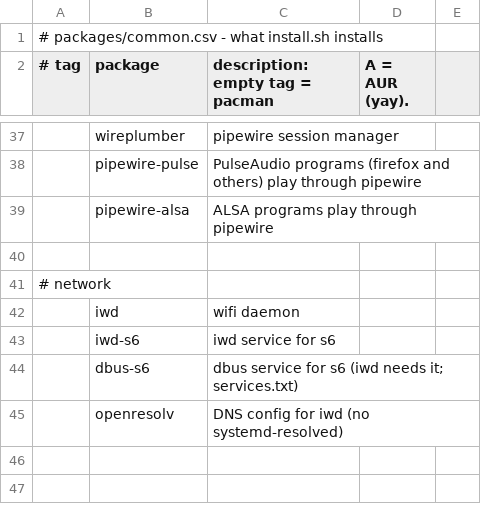
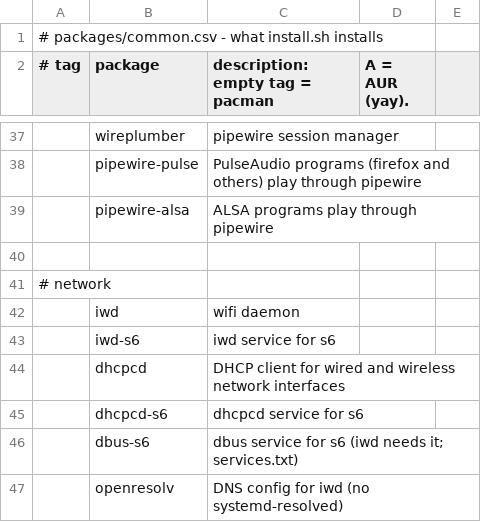
Before and after one commit to kiran-why/Shh-dotfiles, a CSV file: packages/common.csv, drawn as a sheet; only a part is shown, gaps mark what is left out; the diff names each change by its address in the sheet, - before the commit and + after, or states it on an @@ line.

Commit message:
network: configure iwd and dhcpcd

```diff
--- a/packages/common.csv
+++ b/packages/common.csv
+row 44:  | dhcpcd | DHCP client for wired and wireless network interfaces
+row 45:  | dhcpcd-s6 | dhcpcd service for s6
```
Also changed, not shown: 3 other files.
